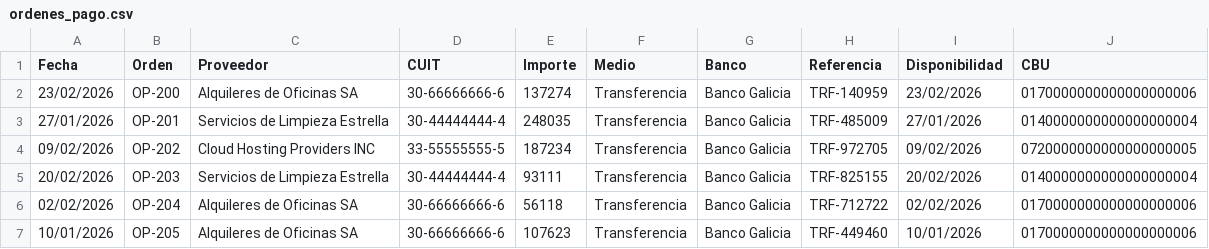
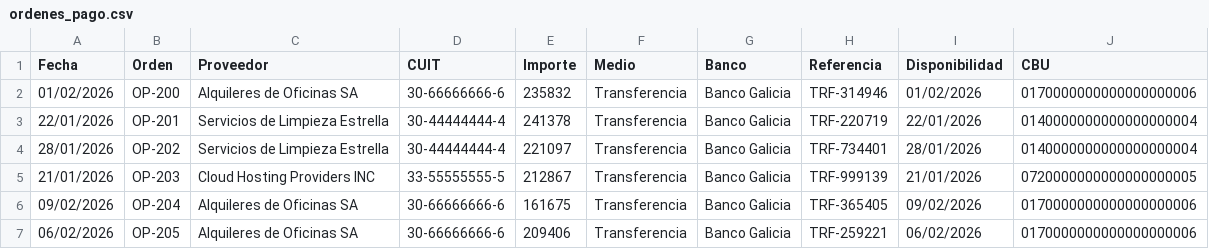
Before and after one commit to msaa911/BiFlow, a CSV file: test_data/ordenes_pago.csv, drawn as a sheet; only a part is shown; the diff covers the shown part only.

```diff
--- a/test_data/ordenes_pago.csv
+++ b/test_data/ordenes_pago.csv
@@ -1,7 +1,7 @@
 Fecha,Orden,Proveedor,CUIT,Importe,Medio,Banco,Referencia,Disponibilidad,CBU
-23/02/2026,OP-200,Alquileres de Oficinas SA,30-66666666-6,137274,Transferencia,Banco Galicia,TRF-140959,23/02/2026,0170000000000000000006
-27/01/2026,OP-201,Servicios de Limpieza Estrella,30-44444444-4,248035,Transferencia,Banco Galicia,TRF-485009,27/01/2026,0140000000000000000004
-09/02/2026,OP-202,Cloud Hosting Providers INC,33-55555555-5,187234,Transferencia,Banco Galicia,TRF-972705,09/02/2026,0720000000000000000005
-20/02/2026,OP-203,Servicios de Limpieza Estrella,30-44444444-4,93111,Transferencia,Banco Galicia,TRF-825155,20/02/2026,0140000000000000000004
-02/02/2026,OP-204,Alquileres de Oficinas SA,30-66666666-6,56118,Transferencia,Banco Galicia,TRF-712722,02/02/2026,0170000000000000000006
-10/01/2026,OP-205,Alquileres de Oficinas SA,30-66666666-6,107623,Transferencia,Banco Galicia,TRF-449460,10/01/2026,0170000000000000000006
+01/02/2026,OP-200,Alquileres de Oficinas SA,30-66666666-6,235832,Transferencia,Banco Galicia,TRF-314946,01/02/2026,0170000000000000000006
+22/01/2026,OP-201,Servicios de Limpieza Estrella,30-44444444-4,241378,Transferencia,Banco Galicia,TRF-220719,22/01/2026,0140000000000000000004
+28/01/2026,OP-202,Servicios de Limpieza Estrella,30-44444444-4,221097,Transferencia,Banco Galicia,TRF-734401,28/01/2026,0140000000000000000004
+21/01/2026,OP-203,Cloud Hosting Providers INC,33-55555555-5,212867,Transferencia,Banco Galicia,TRF-999139,21/01/2026,0720000000000000000005
+09/02/2026,OP-204,Alquileres de Oficinas SA,30-66666666-6,161675,Transferencia,Banco Galicia,TRF-365405,09/02/2026,0170000000000000000006
+06/02/2026,OP-205,Alquileres de Oficinas SA,30-66666666-6,209406,Transferencia,Banco Galicia,TRF-259221,06/02/2026,0170000000000000000006
```
Also changed, not shown: 47 edited cells elsewhere in this file, test_data/compras_egresos.csv, test_data/extracto_bancario_columnas.csv, 14 other files.
